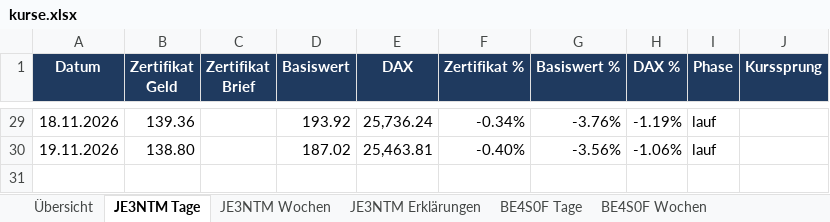
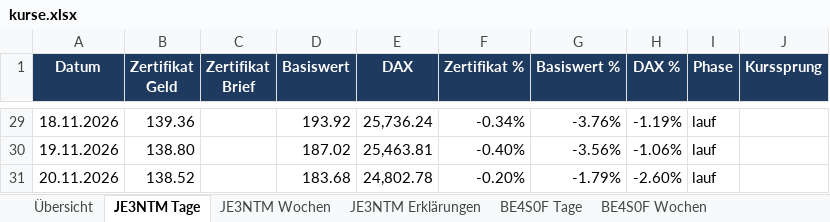
Before and after one commit to babraler/zertifikats-tracker-, an Excel workbook: ausgabe/kurse.xlsx, sheet JE3NTM Tage, drawn as a sheet; only a part is shown, gaps mark what is left out; values as stored, in another font and other column widths than the file's, no borders; charts and pictures not drawn; the diff names each change by its address in the sheet, - before the commit and + after, or states it on an @@ line.

```diff
--- a/ausgabe/kurse.xlsx (sheet JE3NTM Tage)
+++ b/ausgabe/kurse.xlsx (sheet JE3NTM Tage)
+row 31: 20.11.2026 | 138.52 |  | 183.68 | 24,802.78 | -0.20% | -1.79% | -2.60% | lauf
```
Also changed, not shown: sheet JE3NTM Wochen, sheet Übersicht, sheet VY2618 Erklärungen, sheet JE3NTM Erklärungen, charts or pictures, 14 other files.
